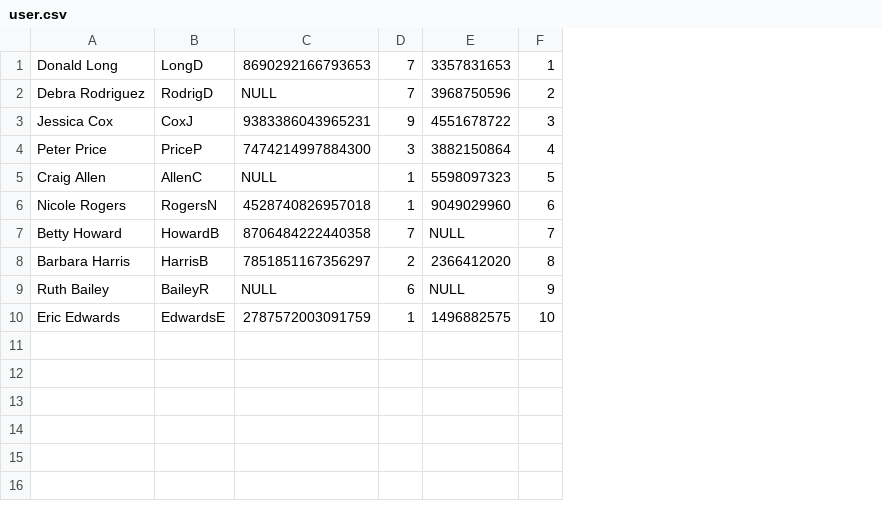
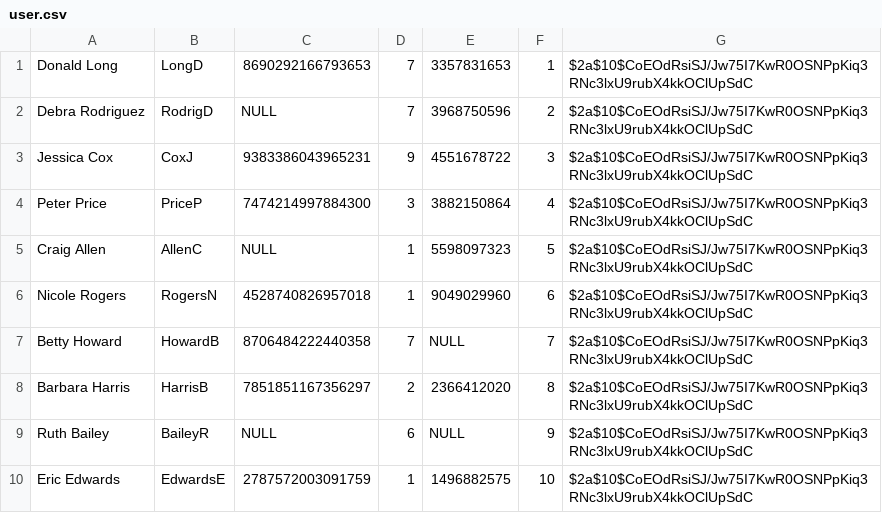
Before and after one commit to lily-mara/databases-project, a CSV file: initial-data/user.csv, drawn as a sheet; the diff names each change by its address in the sheet, - before the commit and + after, or states it on an @@ line.

```diff
--- a/initial-data/user.csv
+++ b/initial-data/user.csv
+column G, rows 1-10: all $2a$10$CoEOdRsiSJ/Jw75I7KwR0OSNPpKiq3RNc3lxU9rubX4kkOClUpSdC
```
Also changed, not shown: 4 other files.
